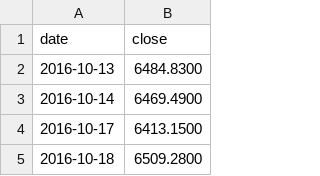
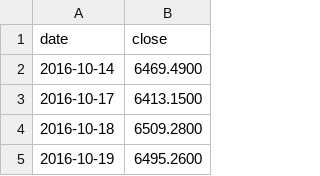
Before and after one commit to tang1273880952-dotcom/bond-timing, a CSV file: data/csi500_index_close_daily.csv, drawn as a sheet; only a part is shown; the shorter side is filled out with more unchanged rows; the diff names each change by its address in the sheet, - before the commit and + after, or states it on an @@ line.

```diff
--- a/data/csi500_index_close_daily.csv
+++ b/data/csi500_index_close_daily.csv
-row 2: 2016-10-13 | 6484.8300
```
Also changed, not shown: data/csi500_erp_monthly.csv, 2 other files.
